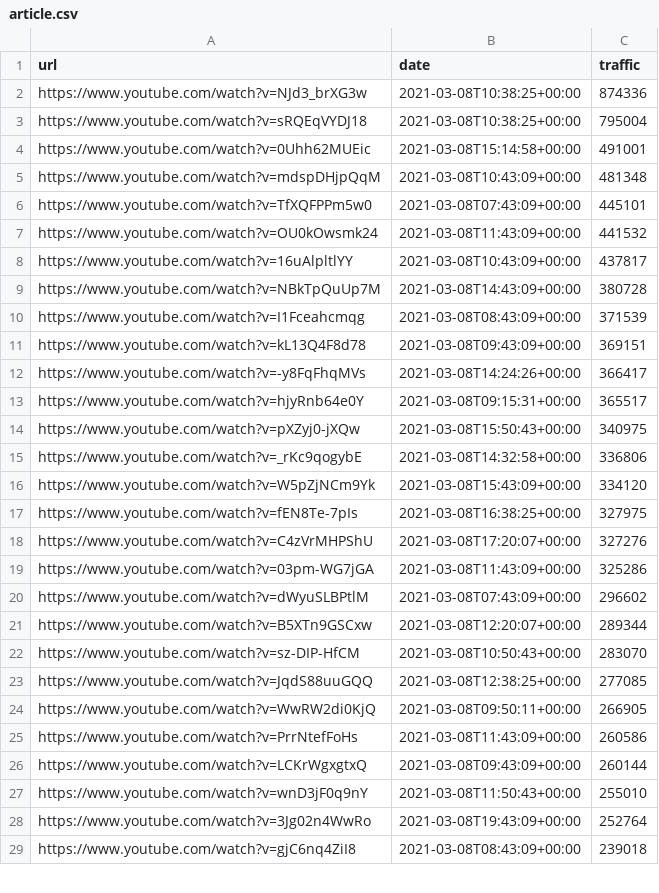
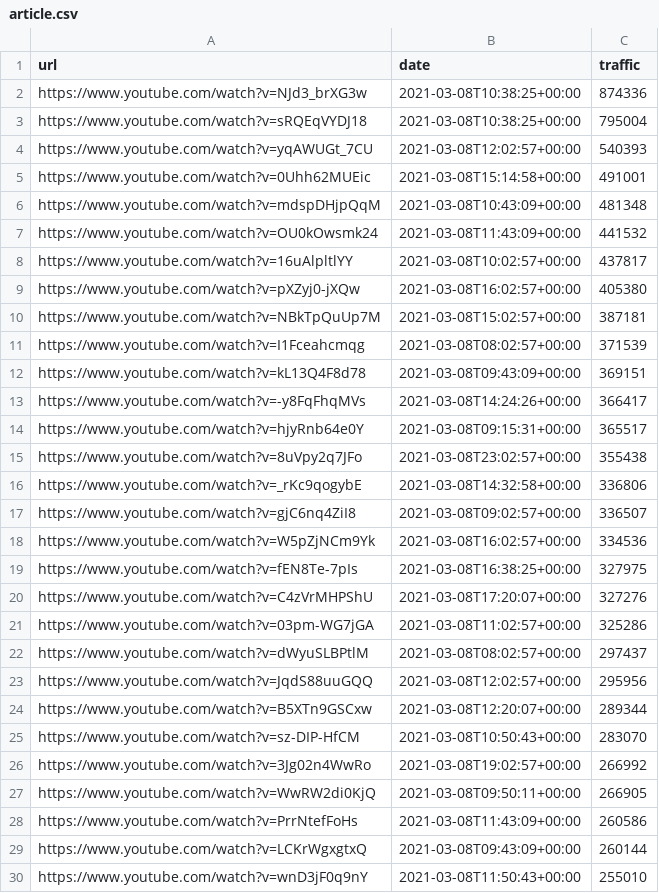
Before and after one commit to cross-internet/api, a CSV file: public/article.csv, drawn as a sheet; only a part is shown; the diff covers the shown part only.

```diff
--- a/public/article.csv
+++ b/public/article.csv
@@ -3,9 +3,10 @@ https://www.youtube.com/watch?v=NJd3_brXG3w,2021-03-08T10:38:25+00:00,874336
 https://www.youtube.com/watch?v=sRQEqVYDJ18,2021-03-08T10:38:25+00:00,795004
+https://www.youtube.com/watch?v=yqAWUGt_7CU,2021-03-08T12:02:57+00:00,540393
 https://www.youtube.com/watch?v=0Uhh62MUEic,2021-03-08T15:14:58+00:00,491001
 https://www.youtube.com/watch?v=mdspDHjpQqM,2021-03-08T10:43:09+00:00,481348
-https://www.youtube.com/watch?v=TfXQFPPm5w0,2021-03-08T07:43:09+00:00,445101
 https://www.youtube.com/watch?v=OU0kOwsmk24,2021-03-08T11:43:09+00:00,441532
-https://www.youtube.com/watch?v=16uAlpltlYY,2021-03-08T10:43:09+00:00,437817
-https://www.youtube.com/watch?v=NBkTpQuUp7M,2021-03-08T14:43:09+00:00,380728
-https://www.youtube.com/watch?v=I1Fceahcmqg,2021-03-08T08:43:09+00:00,371539
+https://www.youtube.com/watch?v=16uAlpltlYY,2021-03-08T10:02:57+00:00,437817
+https://www.youtube.com/watch?v=pXZyj0-jXQw,2021-03-08T16:02:57+00:00,405380
+https://www.youtube.com/watch?v=NBkTpQuUp7M,2021-03-08T15:02:57+00:00,387181
+https://www.youtube.com/watch?v=I1Fceahcmqg,2021-03-08T08:02:57+00:00,371539
 https://www.youtube.com/watch?v=kL13Q4F8d78,2021-03-08T09:43:09+00:00,369151
@@ -13,12 +14,14 @@ https://www.youtube.com/watch?v=-y8FqFhqMVs,2021-03-08T14:24:26+00:00,366417
 https://www.youtube.com/watch?v=hjyRnb64e0Y,2021-03-08T09:15:31+00:00,365517
-https://www.youtube.com/watch?v=pXZyj0-jXQw,2021-03-08T15:50:43+00:00,340975
+https://www.youtube.com/watch?v=8uVpy2q7JFo,2021-03-08T23:02:57+00:00,355438
 https://www.youtube.com/watch?v=_rKc9qogybE,2021-03-08T14:32:58+00:00,336806
-https://www.youtube.com/watch?v=W5pZjNCm9Yk,2021-03-08T15:43:09+00:00,334120
+https://www.youtube.com/watch?v=gjC6nq4ZiI8,2021-03-08T09:02:57+00:00,336507
+https://www.youtube.com/watch?v=W5pZjNCm9Yk,2021-03-08T16:02:57+00:00,334536
 https://www.youtube.com/watch?v=fEN8Te-7pIs,2021-03-08T16:38:25+00:00,327975
 https://www.youtube.com/watch?v=C4zVrMHPShU,2021-03-08T17:20:07+00:00,327276
-https://www.youtube.com/watch?v=03pm-WG7jGA,2021-03-08T11:43:09+00:00,325286
-https://www.youtube.com/watch?v=dWyuSLBPtlM,2021-03-08T07:43:09+00:00,296602
+https://www.youtube.com/watch?v=03pm-WG7jGA,2021-03-08T11:02:57+00:00,325286
+https://www.youtube.com/watch?v=dWyuSLBPtlM,2021-03-08T08:02:57+00:00,297437
+https://www.youtube.com/watch?v=JqdS88uuGQQ,2021-03-08T12:02:57+00:00,295956
 https://www.youtube.com/watch?v=B5XTn9GSCxw,2021-03-08T12:20:07+00:00,289344
 https://www.youtube.com/watch?v=sz-DIP-HfCM,2021-03-08T10:50:43+00:00,283070
-https://www.youtube.com/watch?v=JqdS88uuGQQ,2021-03-08T12:38:25+00:00,277085
+https://www.youtube.com/watch?v=3Jg02n4WwRo,2021-03-08T19:02:57+00:00,266992
 https://www.youtube.com/watch?v=WwRW2di0KjQ,2021-03-08T09:50:11+00:00,266905
@@ -27,3 +30 @@ https://www.youtube.com/watch?v=LCKrWgxgtxQ,2021-03-08T09:43:09+00:00,260144
 https://www.youtube.com/watch?v=wnD3jF0q9nY,2021-03-08T11:50:43+00:00,255010
-https://www.youtube.com/watch?v=3Jg02n4WwRo,2021-03-08T19:43:09+00:00,252764
-https://www.youtube.com/watch?v=gjC6nq4ZiI8,2021-03-08T08:43:09+00:00,239018
```
Also changed, not shown: 20 added rows, 25 removed rows and 1 edited cell elsewhere in this file, 1 other file.
